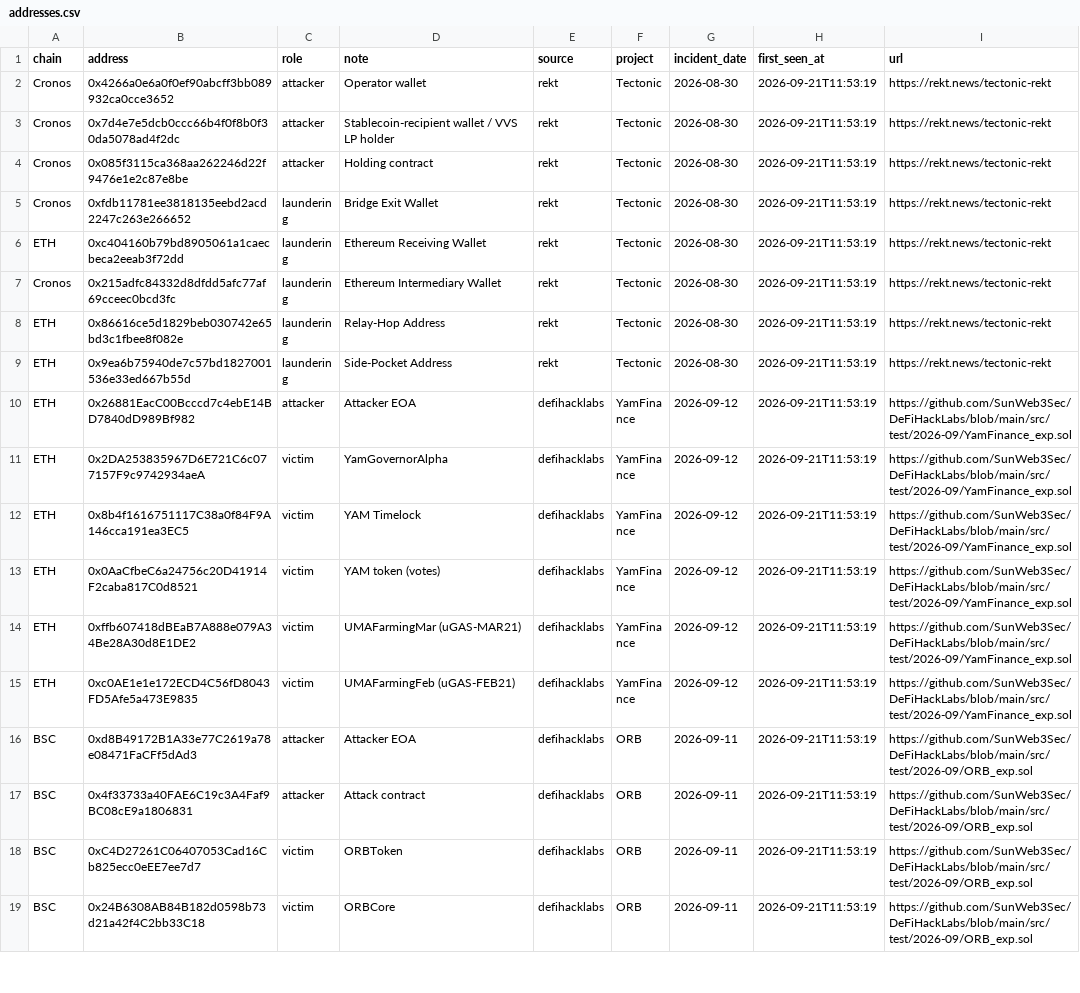
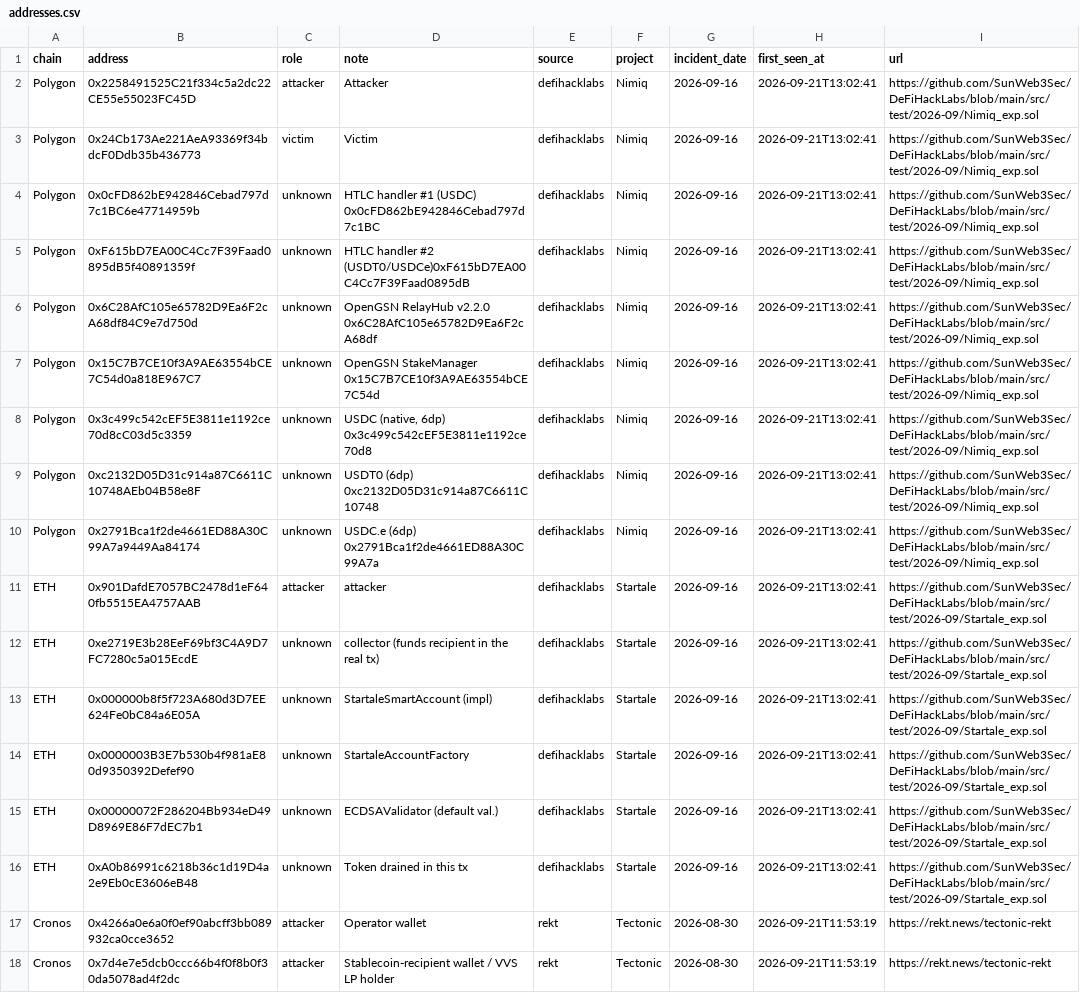
Before and after one commit to lala-david/crypto_test, a CSV file: data/addresses.csv, drawn as a sheet; only a part is shown; the shorter side is filled out with more unchanged rows; the diff names each change by its address in the sheet, - before the commit and + after, or states it on an @@ line.

Commit message:
collect 2026-09-21 13:03 (+2 incidents)

```diff
--- a/data/addresses.csv
+++ b/data/addresses.csv
+row 2: Polygon | 0x2258491525C21f334c5a2dc22CE55e55023FC45D | attacker | Attacker | defihacklabs | Nimiq | 2026-09-16 | 2026-09-21T13:02:41 | https://github.com/SunWeb3Sec/DeFiHackLabs/blob/main/src/test/2026-09/Nimiq_exp.sol
+row 3: Polygon | 0x24Cb173Ae221AeA93369f34bdcF0Ddb35b436773 | victim | Victim | defihacklabs | Nimiq | 2026-09-16 | 2026-09-21T13:02:41 | https://github.com/SunWeb3Sec/DeFiHackLabs/blob/main/src/test/2026-09/Nimiq_exp.sol
+row 4: Polygon | 0x0cFD862bE942846Cebad797d7c1BC6e47714959b | unknown | HTLC handler #1 (USDC) 0x0cFD862bE942846Cebad797d7c1BC | defihacklabs | Nimiq | 2026-09-16 | 2026-09-21T13:02:41 | https://github.com/SunWeb3Sec/DeFiHackLabs/blob/main/src/test/2026-09/Nimiq_exp.sol
+row 5: Polygon | 0xF615bD7EA00C4Cc7F39Faad0895dB5f40891359f | unknown | HTLC handler #2 (USDT0/USDCe)0xF615bD7EA00C4Cc7F39Faad0895dB | defihacklabs | Nimiq | 2026-09-16 | 2026-09-21T13:02:41 | https://github.com/SunWeb3Sec/DeFiHackLabs/blob/main/src/test/2026-09/Nimiq_exp.sol
+row 6: Polygon | 0x6C28AfC105e65782D9Ea6F2cA68df84C9e7d750d | unknown | OpenGSN RelayHub v2.2.0 0x6C28AfC105e65782D9Ea6F2cA68df | defihacklabs | Nimiq | 2026-09-16 | 2026-09-21T13:02:41 | https://github.com/SunWeb3Sec/DeFiHackLabs/blob/main/src/test/2026-09/Nimiq_exp.sol
+row 7: Polygon | 0x15C7B7CE10f3A9AE63554bCE7C54d0a818E967C7 | unknown | OpenGSN StakeManager 0x15C7B7CE10f3A9AE63554bCE7C54d | defihacklabs | Nimiq | 2026-09-16 | 2026-09-21T13:02:41 | https://github.com/SunWeb3Sec/DeFiHackLabs/blob/main/src/test/2026-09/Nimiq_exp.sol
+row 8: Polygon | 0x3c499c542cEF5E3811e1192ce70d8cC03d5c3359 | unknown | USDC (native, 6dp) 0x3c499c542cEF5E3811e1192ce70d8 | defihacklabs | Nimiq | 2026-09-16 | 2026-09-21T13:02:41 | https://github.com/SunWeb3Sec/DeFiHackLabs/blob/main/src/test/2026-09/Nimiq_exp.sol
+row 9: Polygon | 0xc2132D05D31c914a87C6611C10748AEb04B58e8F | unknown | USDT0 (6dp) 0xc2132D05D31c914a87C6611C10748 | defihacklabs | Nimiq | 2026-09-16 | 2026-09-21T13:02:41 | https://github.com/SunWeb3Sec/DeFiHackLabs/blob/main/src/test/2026-09/Nimiq_exp.sol
+row 10: Polygon | 0x2791Bca1f2de4661ED88A30C99A7a9449Aa84174 | unknown | USDC.e (6dp) 0x2791Bca1f2de4661ED88A30C99A7a | defihacklabs | Nimiq | 2026-09-16 | 2026-09-21T13:02:41 | https://github.com/SunWeb3Sec/DeFiHackLabs/blob/main/src/test/2026-09/Nimiq_exp.sol
+row 11: ETH | 0x901DafdE7057BC2478d1eF640fb5515EA4757AAB | attacker | attacker | defihacklabs | Startale | 2026-09-16 | 2026-09-21T13:02:41 | https://github.com/SunWeb3Sec/DeFiHackLabs/blob/main/src/test/2026-09/Startale_exp.sol
+row 12: ETH | 0xe2719E3b28EeF69bf3C4A9D7FC7280c5a015EcdE | unknown | collector (funds recipient in the real tx) | defihacklabs | Startale | 2026-09-16 | 2026-09-21T13:02:41 | https://github.com/SunWeb3Sec/DeFiHackLabs/blob/main/src/test/2026-09/Startale_exp.sol
+row 13: ETH | 0x000000b8f5f723A680d3D7EE624Fe0bC84a6E05A | unknown | StartaleSmartAccount (impl) | defihacklabs | Startale | 2026-09-16 | 2026-09-21T13:02:41 | https://github.com/SunWeb3Sec/DeFiHackLabs/blob/main/src/test/2026-09/Startale_exp.sol
+row 14: ETH | 0x0000003B3E7b530b4f981aE80d9350392Defef90 | unknown | StartaleAccountFactory | defihacklabs | Startale | 2026-09-16 | 2026-09-21T13:02:41 | https://github.com/SunWeb3Sec/DeFiHackLabs/blob/main/src/test/2026-09/Startale_exp.sol
+row 15: ETH | 0x00000072F286204Bb934eD49D8969E86F7dEC7b1 | unknown | ECDSAValidator (default val.) | defihacklabs | Startale | 2026-09-16 | 2026-09-21T13:02:41 | https://github.com/SunWeb3Sec/DeFiHackLabs/blob/main/src/test/2026-09/Startale_exp.sol
+row 16: ETH | 0xA0b86991c6218b36c1d19D4a2e9Eb0cE3606eB48 | unknown | Token drained in this tx | defihacklabs | Startale | 2026-09-16 | 2026-09-21T13:02:41 | https://github.com/SunWeb3Sec/DeFiHackLabs/blob/main/src/test/2026-09/Startale_exp.sol
```
Also changed, not shown: 11 other files.
